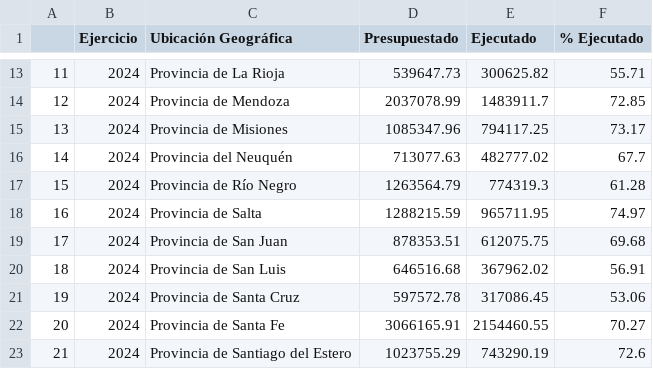
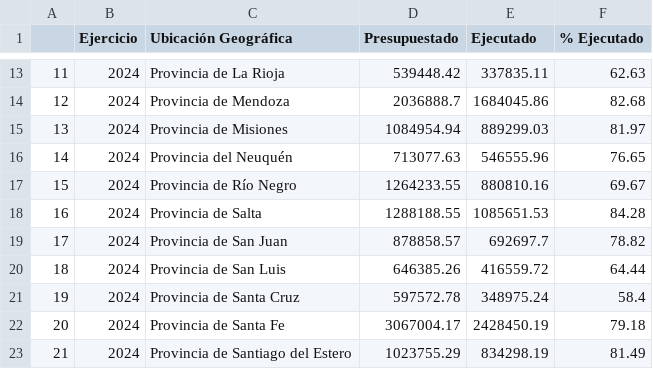
Before and after one commit to FedericoBohl/DatArg-2.0, a CSV file: donde-se-gasta.csv, drawn as a sheet; only a part is shown, gaps mark what is left out; the diff covers the shown part only.

```diff
--- a/donde-se-gasta.csv
+++ b/donde-se-gasta.csv
@@ -13,11 +13,11 @@
-11,2024,Provincia de La Rioja,539647.73,300625.82,55.71
-12,2024,Provincia de Mendoza,2037078.99,1483911.7,72.85
-13,2024,Provincia de Misiones,1085347.96,794117.25,73.17
-14,2024,Provincia del Neuquén,713077.63,482777.02,67.7
-15,2024,Provincia de Río Negro,1263564.79,774319.3,61.28
-16,2024,Provincia de Salta,1288215.59,965711.95,74.97
-17,2024,Provincia de San Juan,878353.51,612075.75,69.68
-18,2024,Provincia de San Luis,646516.68,367962.02,56.91
-19,2024,Provincia de Santa Cruz,597572.78,317086.45,53.06
-20,2024,Provincia de Santa Fe,3066165.91,2154460.55,70.27
-21,2024,Provincia de Santiago del Estero,1023755.29,743290.19,72.6
+11,2024,Provincia de La Rioja,539448.42,337835.11,62.63
+12,2024,Provincia de Mendoza,2036888.7,1684045.86,82.68
+13,2024,Provincia de Misiones,1084954.94,889299.03,81.97
+14,2024,Provincia del Neuquén,713077.63,546555.96,76.65
+15,2024,Provincia de Río Negro,1264233.55,880810.16,69.67
+16,2024,Provincia de Salta,1288188.55,1085651.53,84.28
+17,2024,Provincia de San Juan,878858.57,692697.7,78.82
+18,2024,Provincia de San Luis,646385.26,416559.72,64.44
+19,2024,Provincia de Santa Cruz,597572.78,348975.24,58.4
+20,2024,Provincia de Santa Fe,3067004.17,2428450.19,79.18
+21,2024,Provincia de Santiago del Estero,1023755.29,834298.19,81.49
```
Also changed, not shown: 42 edited cells elsewhere in this file, Datos Bonos.csv.
